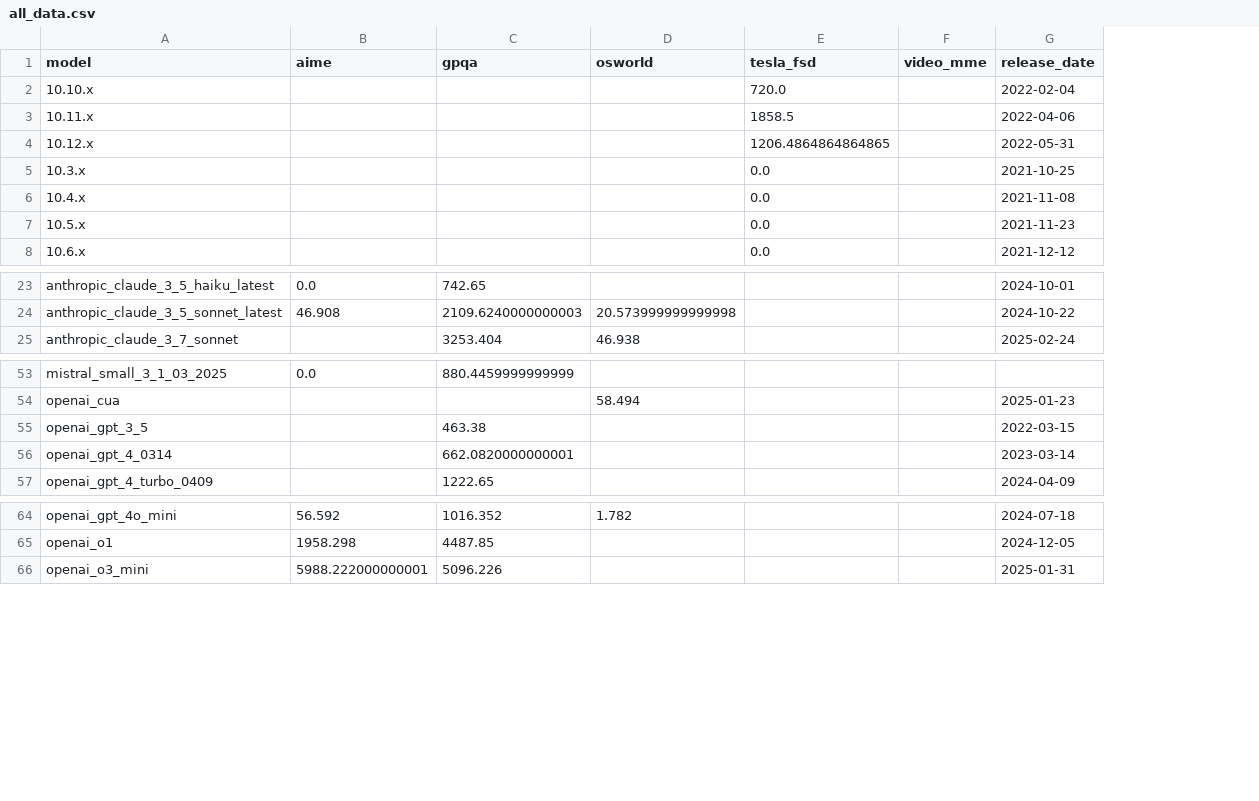
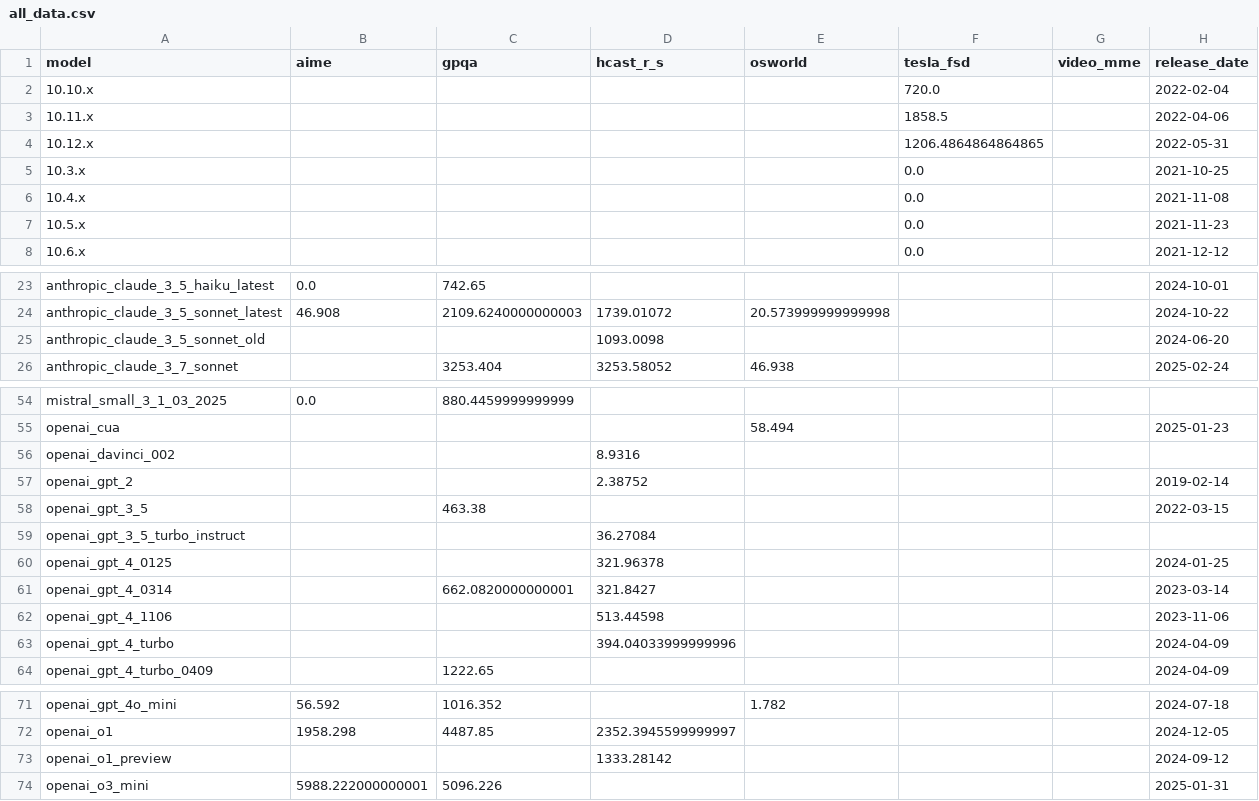
Before and after one commit to METR/cross-domain-horizon, a CSV file: data/all_data.csv, drawn as a sheet; only a part is shown, gaps mark what is left out; the diff names each change by its address in the sheet, - before the commit and + after, or states it on an @@ line.

Commit message:
hcast data

```diff
--- a/data/all_data.csv
+++ b/data/all_data.csv
+column D (hcast_r_s), row 24: 1739.01072; row 26: 3253.58052; row 61: 321.8427; row 72: 2352.3945599999997
+row 25: anthropic_claude_3_5_sonnet_old |  |  | 1093.0098 |  |  |  | 2024-06-20
+row 56: openai_davinci_002 |  |  | 8.9316
+row 57: openai_gpt_2 |  |  | 2.38752 |  |  |  | 2019-02-14
+row 59: openai_gpt_3_5_turbo_instruct |  |  | 36.27084
+row 60: openai_gpt_4_0125 |  |  | 321.96378 |  |  |  | 2024-01-25
+row 62: openai_gpt_4_1106 |  |  | 513.44598 |  |  |  | 2023-11-06
+row 63: openai_gpt_4_turbo |  |  | 394.04033999999996 |  |  |  | 2024-04-09
+row 73: openai_o1_preview |  |  | 1333.28142 |  |  |  | 2024-09-12
```
Also changed, not shown: 4 other files.
